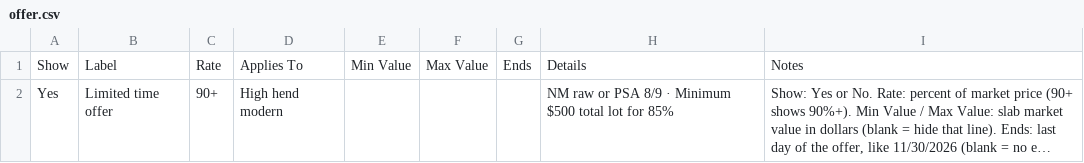
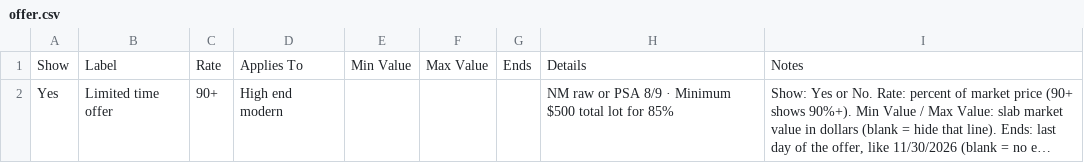
Before and after one commit to triplerare/triplerare.github.io, a CSV file: offer.csv, drawn as a sheet; long unchanged cells end in …; the diff names each change by its address in the sheet, - before the commit and + after, or states it on an @@ line.

Commit message:
Update offer.csv

```diff
--- a/offer.csv
+++ b/offer.csv
-D2: High hend modern
+D2: High end modern
```
